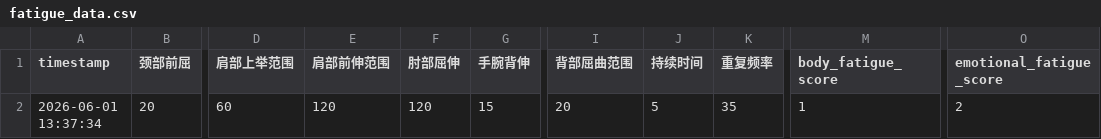
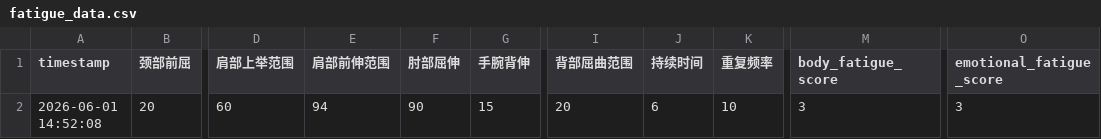
Before and after one commit to xantoxia/blank-app-1, a CSV file: fatigue_data.csv, drawn as a sheet; only a part is shown, gaps mark what is left out; the diff names each change by its address in the sheet, - before the commit and + after, or states it on an @@ line.

Commit message:
Add new fatigue data with timestamp

```diff
--- a/fatigue_data.csv
+++ b/fatigue_data.csv
-A2 (timestamp): 2026-06-01 13:37:34
+A2 (timestamp): 2026-06-01 14:52:08
-E2 (肩部前伸范围): 120
+E2 (肩部前伸范围): 94
-F2 (肘部屈伸): 120
+F2 (肘部屈伸): 90
-J2 (持续时间): 5
+J2 (持续时间): 6
-K2 (重复频率): 35
+K2 (重复频率): 10
-M2 (body_fatigue_score): 1
+M2 (body_fatigue_score): 3
-O2 (emotional_fatigue_score): 2
+O2 (emotional_fatigue_score): 3
```
